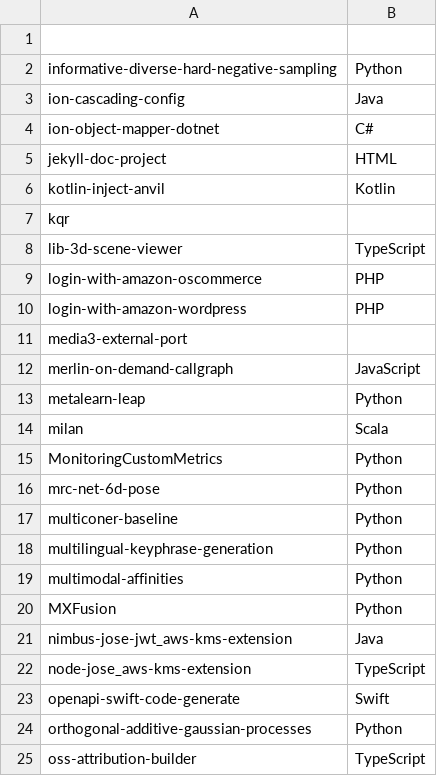
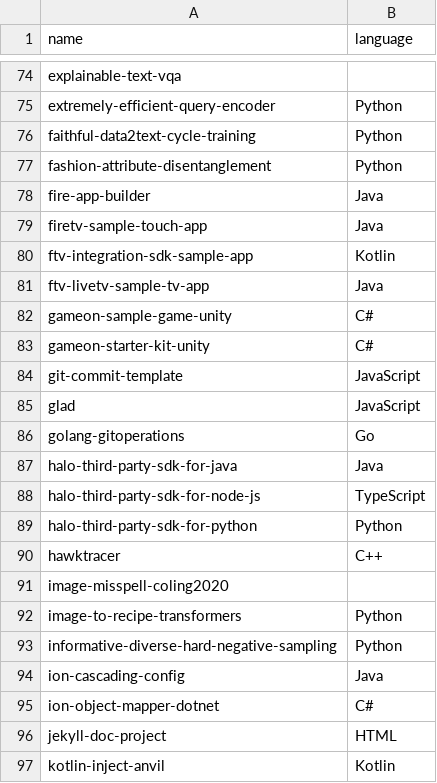
Before and after one commit to Tcal1112/DadosAmazon, a CSV file: repos_name_language.csv, drawn as a sheet; only a part is shown, gaps mark what is left out; the shorter side is filled out with more unchanged rows; the diff covers the shown part only; the diff names each change by its address in the sheet, - before the commit and + after, or states it on an @@ line.

Commit message:
Adiciona arquivo de repositórios com nome e linguagem

```diff
--- a/repos_name_language.csv
+++ b/repos_name_language.csv
-row 1: (empty)
+row 1: name | language
+row 74: explainable-text-vqa
+row 75: extremely-efficient-query-encoder | Python
+row 76: faithful-data2text-cycle-training | Python
+row 77: fashion-attribute-disentanglement | Python
+row 78: fire-app-builder | Java
+row 79: firetv-sample-touch-app | Java
+row 80: ftv-integration-sdk-sample-app | Kotlin
+row 81: ftv-livetv-sample-tv-app | Java
+row 82: gameon-sample-game-unity | C#
+row 83: gameon-starter-kit-unity | C#
+row 84: git-commit-template | JavaScript
+row 85: glad | JavaScript
+row 86: golang-gitoperations | Go
+row 87: halo-third-party-sdk-for-java | Java
+row 88: halo-third-party-sdk-for-node-js | TypeScript
+row 89: halo-third-party-sdk-for-python | Python
+row 90: hawktracer | C++
+row 91: image-misspell-coling2020
+row 92: image-to-recipe-transformers | Python
```
Also changed, not shown: 72 added rows elsewhere in this file.
